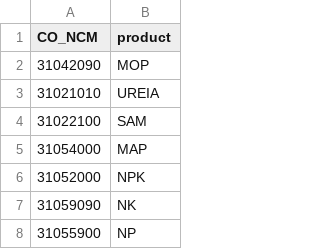
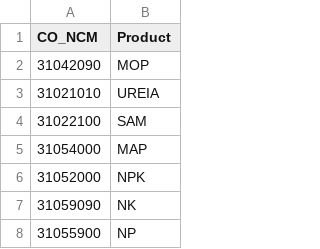
Before and after one commit to AndreCoutinhoBueno/Pricing-Fertilizer, a CSV file: DB/Comexstat/tab_complementares/tab_name_ncm.csv, drawn as a sheet; only a part is shown.

```diff
--- a/DB/Comexstat/tab_complementares/tab_name_ncm.csv
+++ b/DB/Comexstat/tab_complementares/tab_name_ncm.csv
@@ -1,2 +1,2 @@
-CO_NCM,product
+CO_NCM,Product
 31042090,MOP
```
Also changed, not shown: 6 other files.
